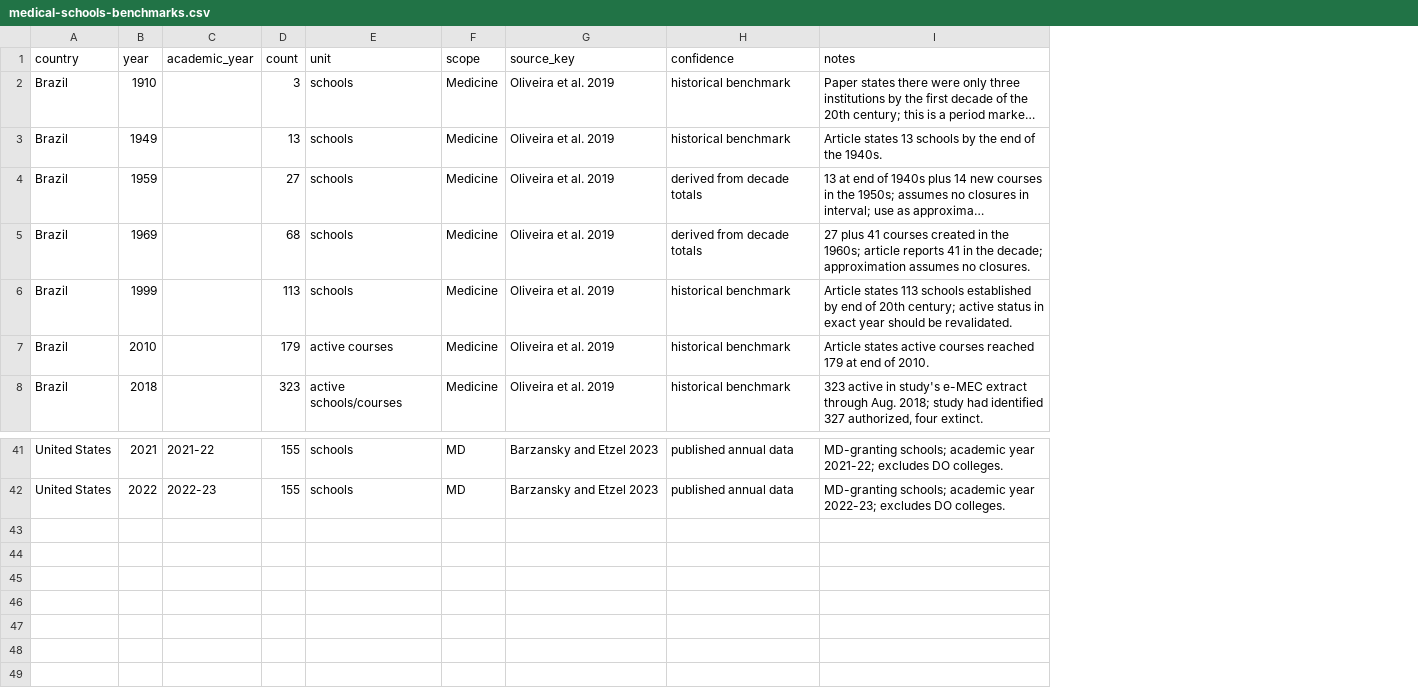
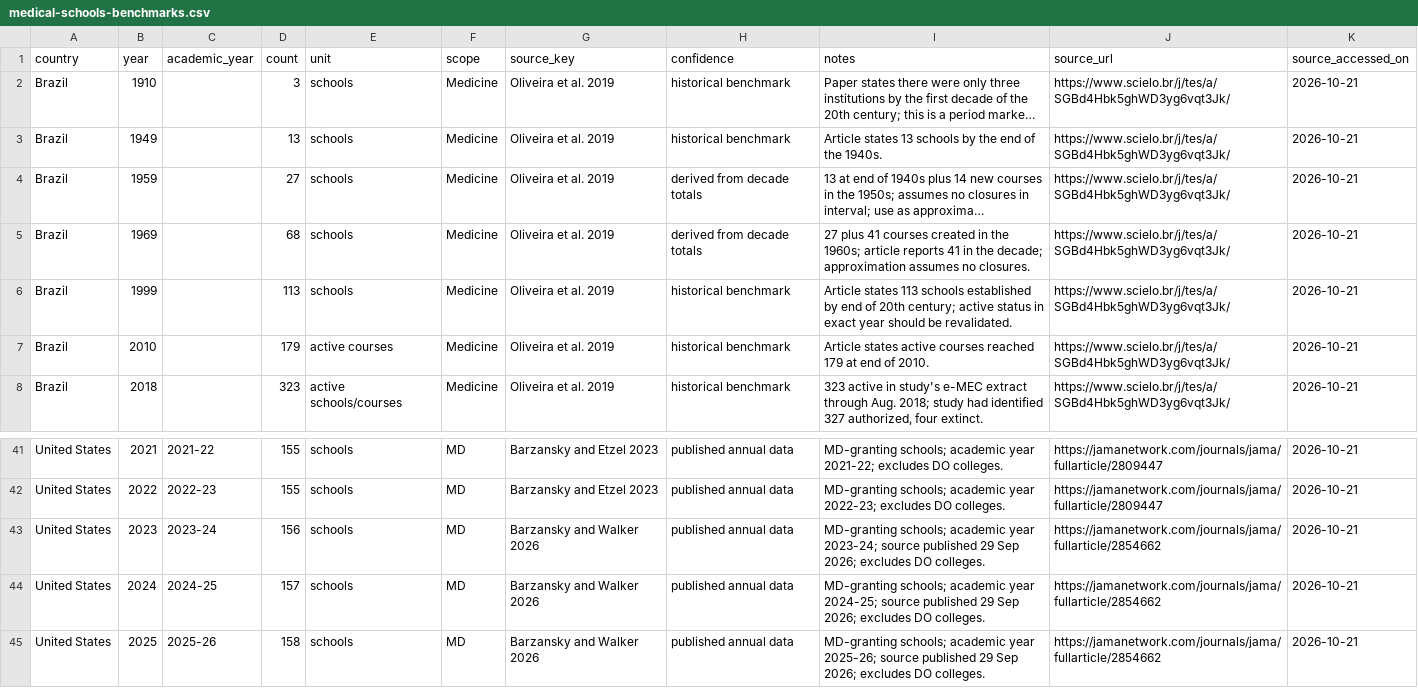
Before and after one commit to pablopcdossantos2-sys/faculdades-medicina-brasil-eua, a CSV file: data/medical-schools-benchmarks.csv, drawn as a sheet; only a part is shown, gaps mark what is left out; long unchanged cells end in …; the diff names each change by its address in the sheet, - before the commit and + after, or states it on an @@ line.

Commit message:
Atualiza dados MD 2023-2026 e registra URLs das fontes

```diff
--- a/data/medical-schools-benchmarks.csv
+++ b/data/medical-schools-benchmarks.csv
+column J (source_url), rows 2-8: all https://www.scielo.br/j/tes/a/SGBd4Hbk5ghWD3yg6vqt3Jk/; rows 41-42: https://jamanetwork.com/journals/jama/fullarticle/2809447 | https://jamanetwork.com/journals/jama/fullarticle/2809447
+column K (source_accessed_on), rows 2-8: all 2026-10-21; rows 41-42: 2026-10-21 | 2026-10-21
+row 43: United States | 2023 | 2023-24 | 156 | schools | MD | Barzansky and Walker 2026 | published annual data | MD-granting schools; academic year 2023-24; source published 29 Sep 2026; excludes DO colleges. | https://jamanetwork.com/journals/jama/fullarticle/2854662 | 2026-10-21
+row 44: United States | 2024 | 2024-25 | 157 | schools | MD | Barzansky and Walker 2026 | published annual data | MD-granting schools; academic year 2024-25; source published 29 Sep 2026; excludes DO colleges. | https://jamanetwork.com/journals/jama/fullarticle/2854662 | 2026-10-21
+row 45: United States | 2025 | 2025-26 | 158 | schools | MD | Barzansky and Walker 2026 | published annual data | MD-granting schools; academic year 2025-26; source published 29 Sep 2026; excludes DO colleges. | https://jamanetwork.com/journals/jama/fullarticle/2854662 | 2026-10-21
```
